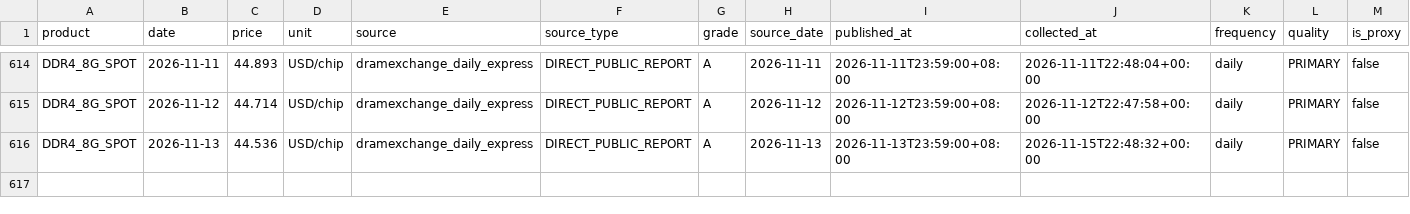
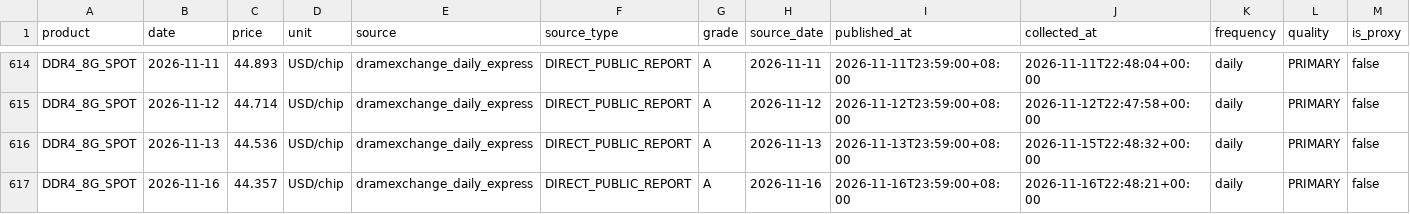
Before and after one commit to 10bpwonsoo/10bp, a CSV file: marketpulse/data/memory_history/dram/DDR4_8G_SPOT.csv, drawn as a sheet; only a part is shown, gaps mark what is left out; rows hold the shown columns only; the diff names each change by its address in the sheet, - before the commit and + after, or states it on an @@ line.

```diff
--- a/marketpulse/data/memory_history/dram/DDR4_8G_SPOT.csv
+++ b/marketpulse/data/memory_history/dram/DDR4_8G_SPOT.csv
+row 617: DDR4_8G_SPOT | 2026-11-16 | 44.357 | USD/chip | dramexchange_daily_express | DIRECT_PUBLIC_REPORT | A | 2026-11-16 | 2026-11-16T23:59:00+08:00 | 2026-11-16T22:48:21+00:00 | daily | PRIMARY | false
```
Also changed, not shown: marketpulse/data/memory_history/dram/DDR4_8G_ETT_SPOT.csv, marketpulse/data/semiconductor/spot/DDR4_16G_ETT_SPOT.csv, 6 other files.
